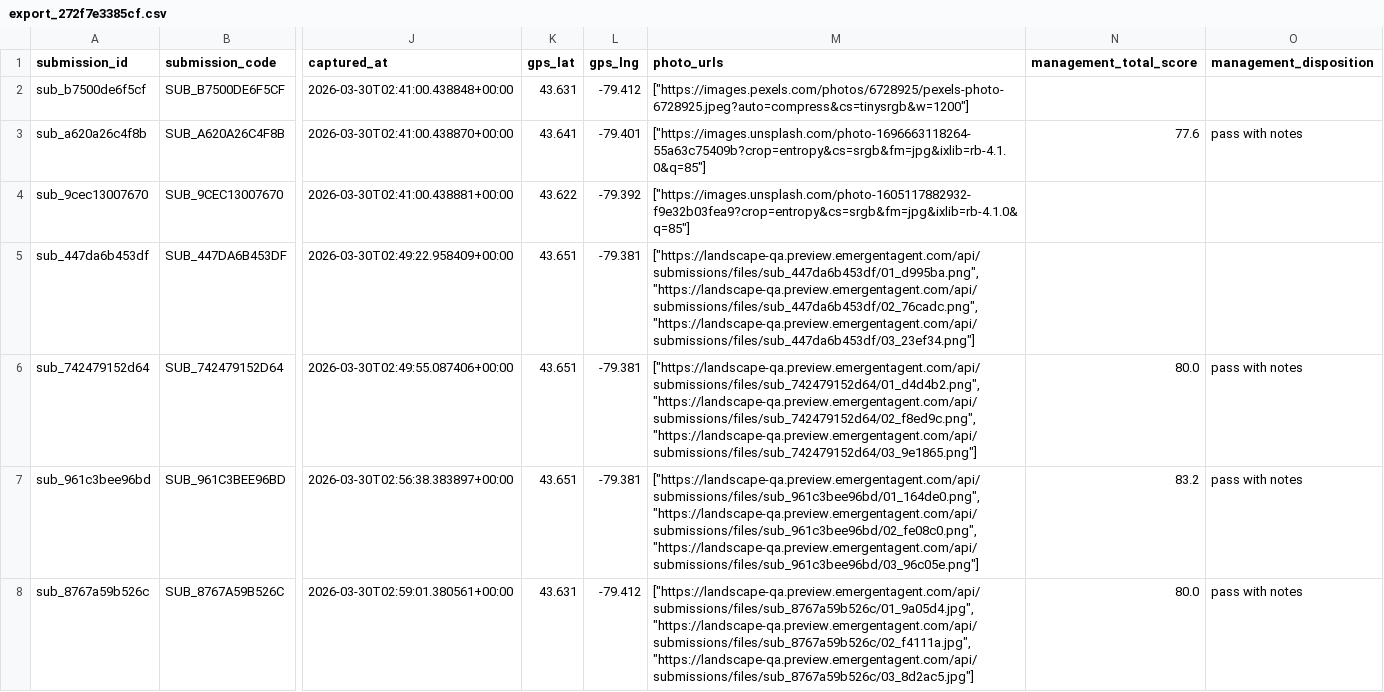
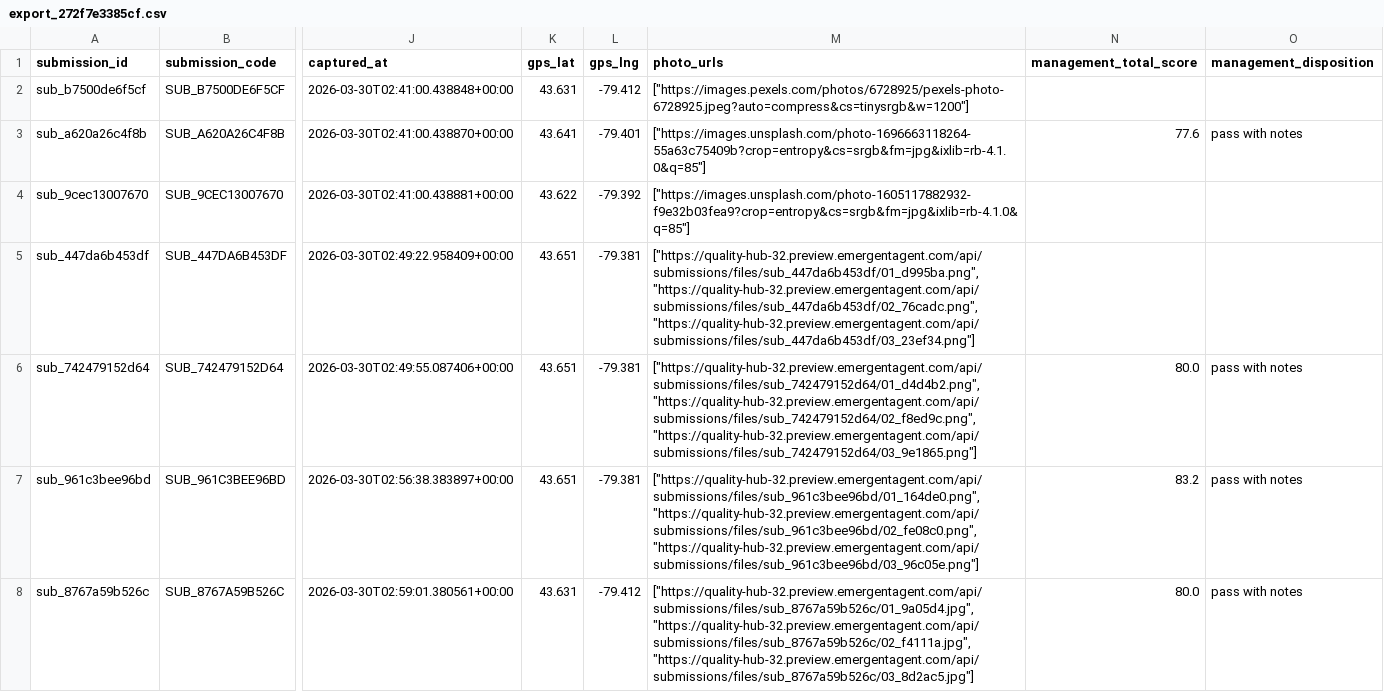
Before and after one commit to franpietrowski-lgtm/Sarver_Qa_System_ver1, a CSV file: data/exports/export_272f7e3385cf.csv, drawn as a sheet; only a part is shown, gaps mark what is left out; the diff names each change by its address in the sheet, - before the commit and + after, or states it on an @@ line.

```diff
--- a/data/exports/export_272f7e3385cf.csv
+++ b/data/exports/export_272f7e3385cf.csv
-M5 (photo_urls): ["https://landscape-qa.preview.emergentagent.com/api/submissions/files/sub_447da6b453df/01_d995ba.png", "https://landscape-qa.preview.emergentagent.com/api/submissions/files/sub_447da6b453df/02_76cadc.png", "https://landscape-qa.preview.emergentagent.com/api/submissions/files/sub_447da6b453df/03_23ef34.png"]
+M5 (photo_urls): ["https://quality-hub-32.preview.emergentagent.com/api/submissions/files/sub_447da6b453df/01_d995ba.png", "https://quality-hub-32.preview.emergentagent.com/api/submissions/files/sub_447da6b453df/02_76cadc.png", "https://quality-hub-32.preview.emergentagent.com/api/submissions/files/sub_447da6b453df/03_23ef34.png"]
-M6 (photo_urls): ["https://landscape-qa.preview.emergentagent.com/api/submissions/files/sub_742479152d64/01_d4d4b2.png", "https://landscape-qa.preview.emergentagent.com/api/submissions/files/sub_742479152d64/02_f8ed9c.png", "https://landscape-qa.preview.emergentagent.com/api/submissions/files/sub_742479152d64/03_9e1865.png"]
+M6 (photo_urls): ["https://quality-hub-32.preview.emergentagent.com/api/submissions/files/sub_742479152d64/01_d4d4b2.png", "https://quality-hub-32.preview.emergentagent.com/api/submissions/files/sub_742479152d64/02_f8ed9c.png", "https://quality-hub-32.preview.emergentagent.com/api/submissions/files/sub_742479152d64/03_9e1865.png"]
-M7 (photo_urls): ["https://landscape-qa.preview.emergentagent.com/api/submissions/files/sub_961c3bee96bd/01_164de0.png", "https://landscape-qa.preview.emergentagent.com/api/submissions/files/sub_961c3bee96bd/02_fe08c0.png", "https://landscape-qa.preview.emergentagent.com/api/submissions/files/sub_961c3bee96bd/03_96c05e.png"]
+M7 (photo_urls): ["https://quality-hub-32.preview.emergentagent.com/api/submissions/files/sub_961c3bee96bd/01_164de0.png", "https://quality-hub-32.preview.emergentagent.com/api/submissions/files/sub_961c3bee96bd/02_fe08c0.png", "https://quality-hub-32.preview.emergentagent.com/api/submissions/files/sub_961c3bee96bd/03_96c05e.png"]
-M8 (photo_urls): ["https://landscape-qa.preview.emergentagent.com/api/submissions/files/sub_8767a59b526c/01_9a05d4.jpg", "https://landscape-qa.preview.emergentagent.com/api/submissions/files/sub_8767a59b526c/02_f4111a.jpg", "https://landscape-qa.preview.emergentagent.com/api/submissions/files/sub_8767a59b526c/03_8d2ac5.jpg"]
+M8 (photo_urls): ["https://quality-hub-32.preview.emergentagent.com/api/submissions/files/sub_8767a59b526c/01_9a05d4.jpg", "https://quality-hub-32.preview.emergentagent.com/api/submissions/files/sub_8767a59b526c/02_f4111a.jpg", "https://quality-hub-32.preview.emergentagent.com/api/submissions/files/sub_8767a59b526c/03_8d2ac5.jpg"]
```
Also changed, not shown: data/exports/export_0d5b9eae7c0c.csv, data/exports/export_3cdcf0784b0e.csv, 53 other files.
